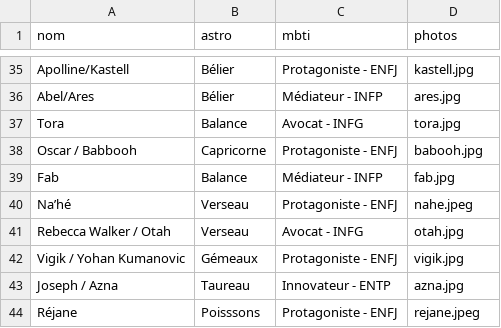
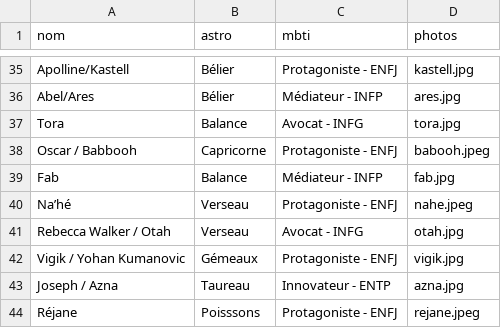
Before and after one commit to commuzlyon/commuz.fr, a CSV file: static/c/commurge/infos.csv, drawn as a sheet; only a part is shown, gaps mark what is left out.

Commit message:
rename picture

```diff
--- a/static/c/commurge/infos.csv
+++ b/static/c/commurge/infos.csv
@@ -37,3 +37,3 @@ Abel/Ares;Bélier;Médiateur - INFP;ares.jpg
 Tora;Balance;Avocat - INFG;tora.jpg
-Oscar / Babbooh;Capricorne;Protagoniste - ENFJ;babooh.jpg
+Oscar / Babbooh;Capricorne;Protagoniste - ENFJ;babooh.jpeg
 Fab;Balance;Médiateur - INFP;fab.jpg
```
